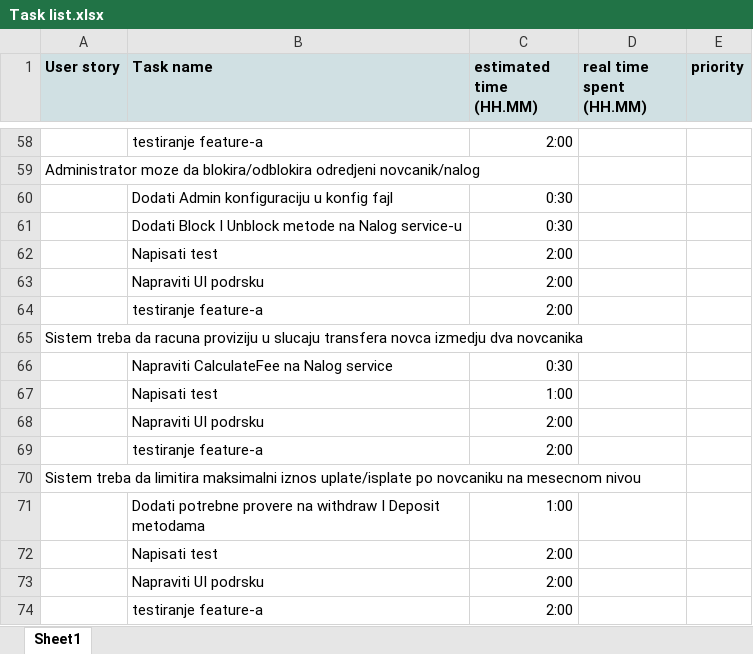
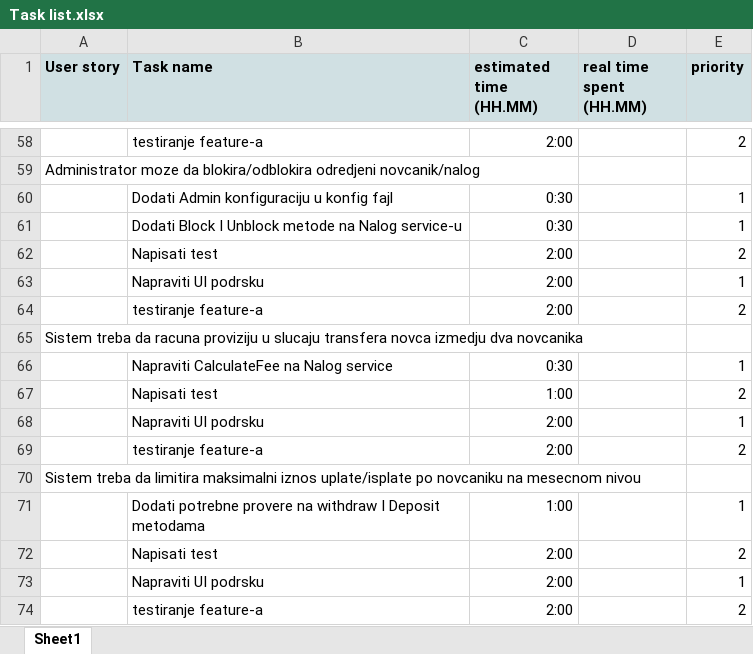
Before and after one commit to maxosacc/online-wallet, an Excel workbook: Task list.xlsx, sheet Sheet1, drawn as a sheet; only a part is shown, gaps mark what is left out; values as stored, in another font and other column widths than the file's, no borders; the diff covers the shown part only; the diff names each change by its address in the sheet, - before the commit and + after, or states it on an @@ line.

```diff
--- a/Task list.xlsx (sheet Sheet1)
+++ b/Task list.xlsx (sheet Sheet1)
-E58 (priority): (empty)
+E58 (priority): 2
-E60:E61 (priority): (empty)
+E60:E61 (priority): 1
-E62 (priority): (empty)
+E62 (priority): 2
-E63 (priority): (empty)
+E63 (priority): 1
-E64 (priority): (empty)
+E64 (priority): 2
-E66 (priority): (empty)
+E66 (priority): 1
-E67 (priority): (empty)
+E67 (priority): 2
-E68 (priority): (empty)
+E68 (priority): 1
-E69 (priority): (empty)
+E69 (priority): 2
-E71 (priority): (empty)
+E71 (priority): 1
-E72 (priority): (empty)
+E72 (priority): 2
-E73 (priority): (empty)
+E73 (priority): 1
-E74 (priority): (empty)
+E74 (priority): 2
```
Also changed, not shown: 3 added rows, 3 removed rows and 47 edited cells elsewhere in this sheet.
